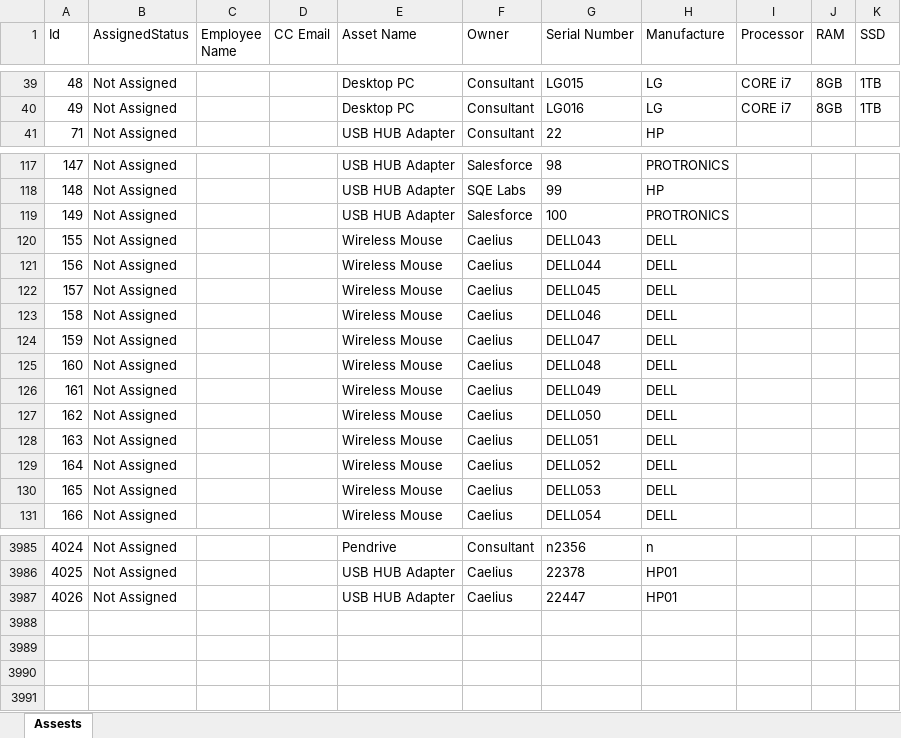
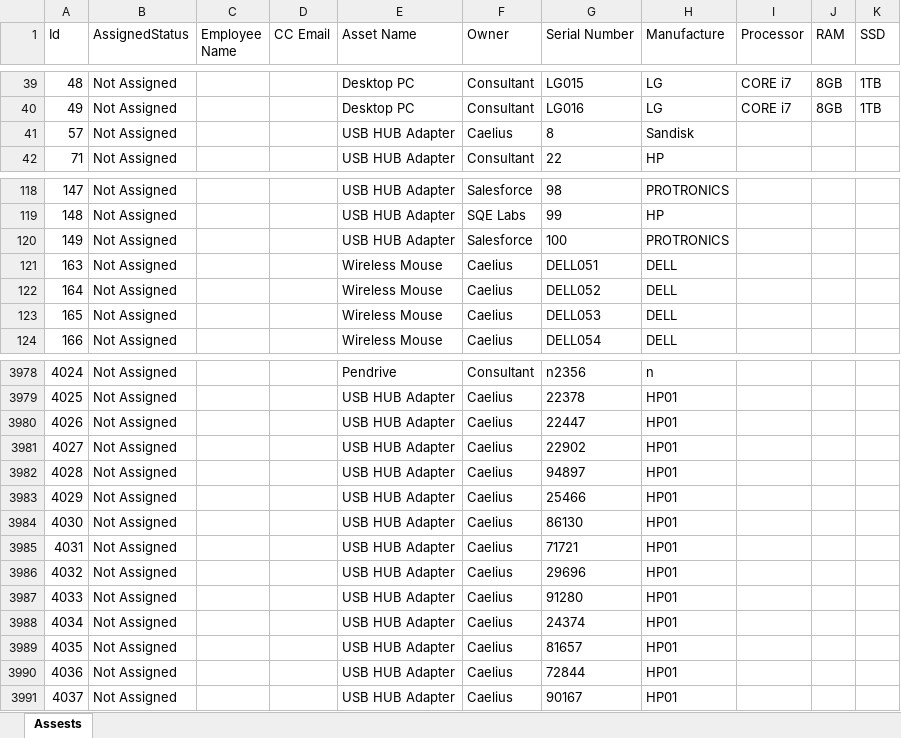
Before and after one commit to SQE-Labs/HRMIS-Playwright, an Excel workbook: Download/asset_list.xlsx, sheet Assests, drawn as a sheet; only a part is shown, gaps mark what is left out; values as stored, in another font and other column widths than the file's, no borders; removed rows and columns are numbered as before the commit, all else as after; the diff names each change by its address in the sheet, - before the commit and + after, or states it on an @@ line.

Commit message:
Automate Employee_Management module

```diff
--- a/Download/asset_list.xlsx (sheet Assests)
+++ b/Download/asset_list.xlsx (sheet Assests)
+row 41: 57 | Not Assigned |  |  | USB HUB Adapter | Caelius | 8 | Sandisk
-row 120: 155 | Not Assigned |  |  | Wireless Mouse | Caelius | DELL043 | DELL
-row 121: 156 | Not Assigned |  |  | Wireless Mouse | Caelius | DELL044 | DELL
-row 122: 157 | Not Assigned |  |  | Wireless Mouse | Caelius | DELL045 | DELL
-row 123: 158 | Not Assigned |  |  | Wireless Mouse | Caelius | DELL046 | DELL
-row 124: 159 | Not Assigned |  |  | Wireless Mouse | Caelius | DELL047 | DELL
-row 125: 160 | Not Assigned |  |  | Wireless Mouse | Caelius | DELL048 | DELL
-row 126: 161 | Not Assigned |  |  | Wireless Mouse | Caelius | DELL049 | DELL
-row 127: 162 | Not Assigned |  |  | Wireless Mouse | Caelius | DELL050 | DELL
+row 3981: 4027 | Not Assigned |  |  | USB HUB Adapter | Caelius | 22902 | HP01
+row 3982: 4028 | Not Assigned |  |  | USB HUB Adapter | Caelius | 94897 | HP01
+row 3983: 4029 | Not Assigned |  |  | USB HUB Adapter | Caelius | 25466 | HP01
+row 3984: 4030 | Not Assigned |  |  | USB HUB Adapter | Caelius | 86130 | HP01
+row 3985: 4031 | Not Assigned |  |  | USB HUB Adapter | Caelius | 71721 | HP01
+row 3986: 4032 | Not Assigned |  |  | USB HUB Adapter | Caelius | 29696 | HP01
+row 3987: 4033 | Not Assigned |  |  | USB HUB Adapter | Caelius | 91280 | HP01
+row 3988: 4034 | Not Assigned |  |  | USB HUB Adapter | Caelius | 24374 | HP01
+row 3989: 4035 | Not Assigned |  |  | USB HUB Adapter | Caelius | 81657 | HP01
+row 3990: 4036 | Not Assigned |  |  | USB HUB Adapter | Caelius | 72844 | HP01
+row 3991: 4037 | Not Assigned |  |  | USB HUB Adapter | Caelius | 90167 | HP01
```
Also changed, not shown: 11 other files.
